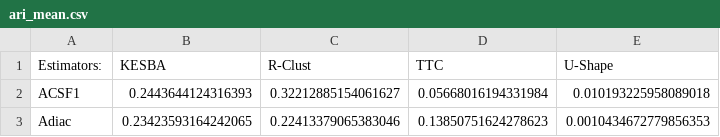
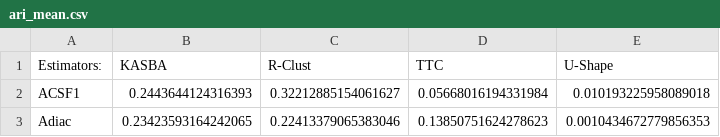
Before and after one commit to time-series-machine-learning/kasba-clustering-2026, a CSV file: results/train-test/section-5.3/ari_mean.csv, drawn as a sheet; only a part is shown.

```diff
--- a/results/train-test/section-5.3/ari_mean.csv
+++ b/results/train-test/section-5.3/ari_mean.csv
@@ -1,2 +1,2 @@
-Estimators:,KESBA,R-Clust,TTC,U-Shape
+Estimators:,KASBA,R-Clust,TTC,U-Shape
 ACSF1,0.2443644124316393,0.32212885154061627,0.05668016194331984,0.010193225958089018
```
Also changed, not shown: results/train-test/section-5.3/clacc_mean.csv, results/train-test/section-5.3/nmi_mean.csv, 2 other files.
